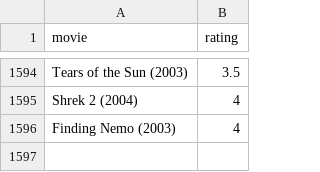
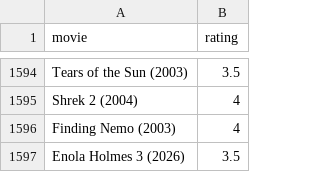
Before and after one commit to burakbayramli/kod, a CSV file: movpicks.csv, drawn as a sheet; only a part is shown, gaps mark what is left out.

```diff
--- a/movpicks.csv
+++ b/movpicks.csv
@@ -1596 +1596,2 @@ Shrek 2 (2004),4
 Finding Nemo (2003),4
+Enola Holmes 3 (2026),3.5
```
Also changed, not shown: 1 other file.
